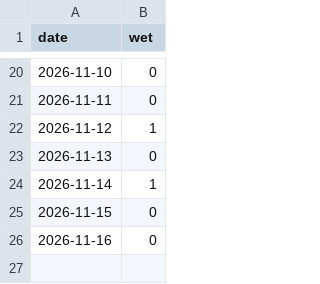
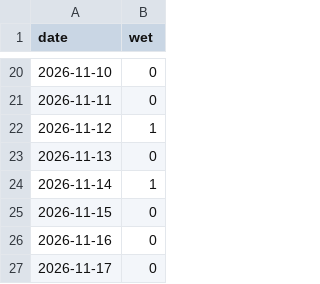
Before and after one commit to kilfaaa/drift, a CSV file: data/verify.csv, drawn as a sheet; only a part is shown, gaps mark what is left out; the diff names each change by its address in the sheet, - before the commit and + after, or states it on an @@ line.

```diff
--- a/data/verify.csv
+++ b/data/verify.csv
+row 27: 2026-11-17 | 0
```
Also changed, not shown: data/verify_krasnaya.csv, 4 other files.
